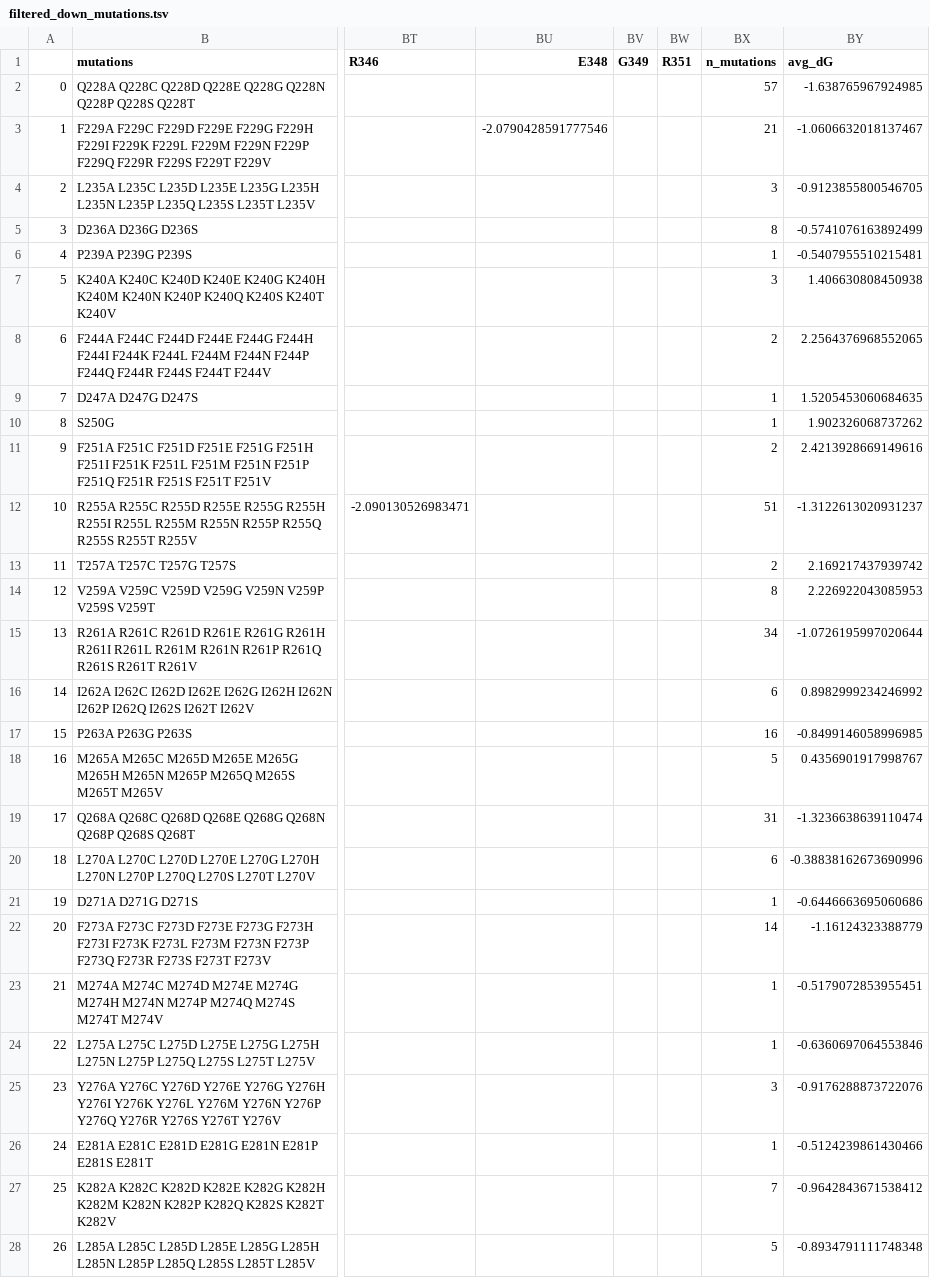
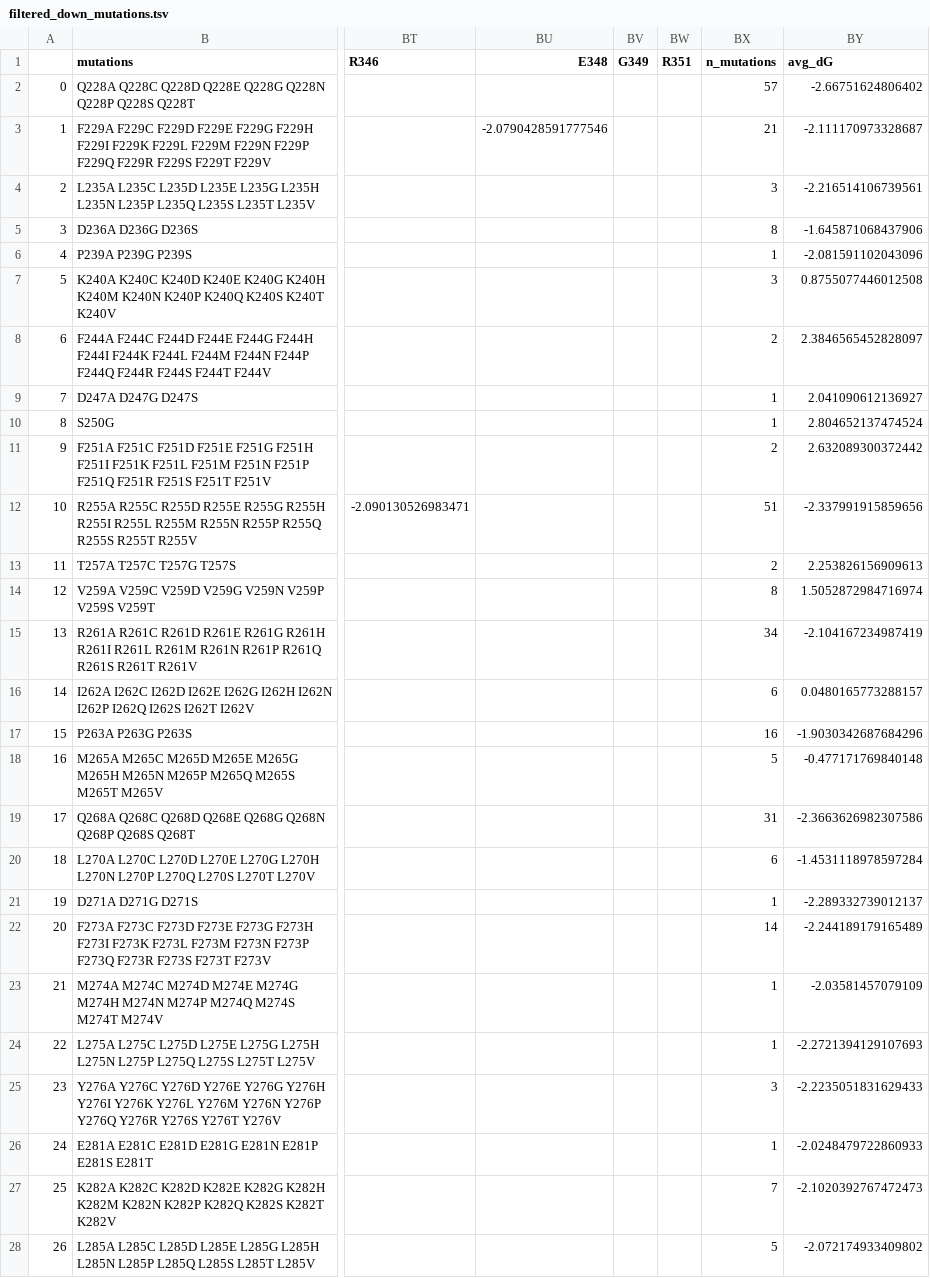
Before and after one commit to ELELAB/MAVISp_allosigma2_workflow, a TSV file: simple_mode/example/4.allosigma_filtering/filtered_down_mutations.tsv, drawn as a sheet; only a part is shown, gaps mark what is left out; the diff covers the shown part only; the diff names each change by its address in the sheet, - before the commit and + after, or states it on an @@ line.

```diff
--- a/simple_mode/example/4.allosigma_filtering/filtered_down_mutations.tsv
+++ b/simple_mode/example/4.allosigma_filtering/filtered_down_mutations.tsv
-BY2 (avg_dG): -1.638765967924985
+BY2 (avg_dG): -2.66751624806402
-BY3 (avg_dG): -1.0606632018137467
+BY3 (avg_dG): -2.111170973328687
-BY4 (avg_dG): -0.9123855800546705
+BY4 (avg_dG): -2.216514106739561
-BY5 (avg_dG): -0.5741076163892499
+BY5 (avg_dG): -1.645871068437906
-BY6 (avg_dG): -0.5407955510215481
+BY6 (avg_dG): -2.081591102043096
-BY7 (avg_dG): 1.406630808450938
+BY7 (avg_dG): 0.8755077446012508
-BY8 (avg_dG): 2.2564376968552065
+BY8 (avg_dG): 2.3846565452828097
-BY9 (avg_dG): 1.5205453060684635
+BY9 (avg_dG): 2.041090612136927
-BY10 (avg_dG): 1.902326068737262
+BY10 (avg_dG): 2.804652137474524
-BY11 (avg_dG): 2.4213928669149616
+BY11 (avg_dG): 2.632089300372442
-BY12 (avg_dG): -1.3122613020931237
+BY12 (avg_dG): -2.337991915859656
-BY13 (avg_dG): 2.169217437939742
+BY13 (avg_dG): 2.253826156909613
-BY14 (avg_dG): 2.226922043085953
+BY14 (avg_dG): 1.5052872984716974
-BY15 (avg_dG): -1.0726195997020644
+BY15 (avg_dG): -2.104167234987419
-BY16 (avg_dG): 0.8982999234246992
+BY16 (avg_dG): 0.0480165773288157
-BY17 (avg_dG): -0.8499146058996985
+BY17 (avg_dG): -1.9030342687684296
-BY18 (avg_dG): 0.4356901917998767
+BY18 (avg_dG): -0.477171769840148
-BY19 (avg_dG): -1.3236638639110474
+BY19 (avg_dG): -2.3663626982307586
-BY20 (avg_dG): -0.38838162673690996
+BY20 (avg_dG): -1.4531118978597284
-BY21 (avg_dG): -0.6446663695060686
+BY21 (avg_dG): -2.289332739012137
-BY22 (avg_dG): -1.16124323388779
+BY22 (avg_dG): -2.244189179165489
-BY23 (avg_dG): -0.5179072853955451
+BY23 (avg_dG): -2.03581457079109
-BY24 (avg_dG): -0.6360697064553846
+BY24 (avg_dG): -2.2721394129107693
-BY25 (avg_dG): -0.9176288873722076
+BY25 (avg_dG): -2.2235051831629433
-BY26 (avg_dG): -0.5124239861430466
+BY26 (avg_dG): -2.0248479722860933
-BY27 (avg_dG): -0.9642843671538412
+BY27 (avg_dG): -2.1020392767472473
-BY28 (avg_dG): -0.8934791111748348
+BY28 (avg_dG): -2.072174933409802
```
Also changed, not shown: 43 edited cells elsewhere in this file, simple_mode/example/4.allosigma_filtering/filtered_down_pockets.tsv, simple_mode/example/4.allosigma_filtering/filtered_up_mutations.tsv, 18 other files.
